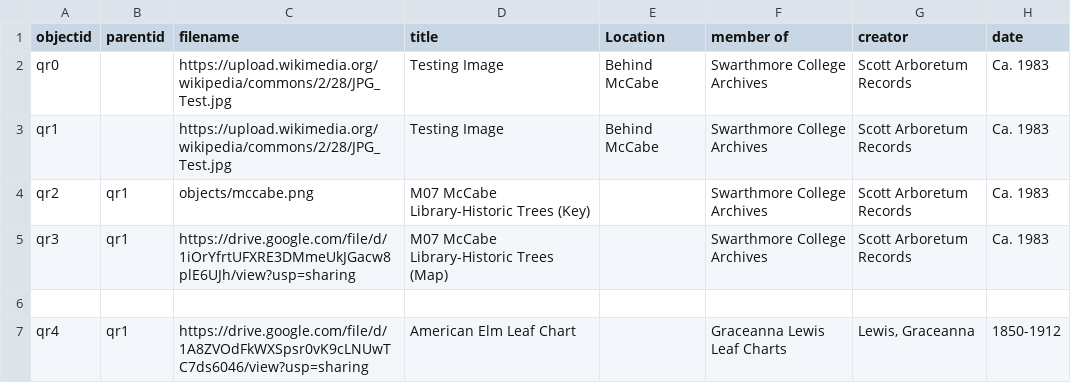
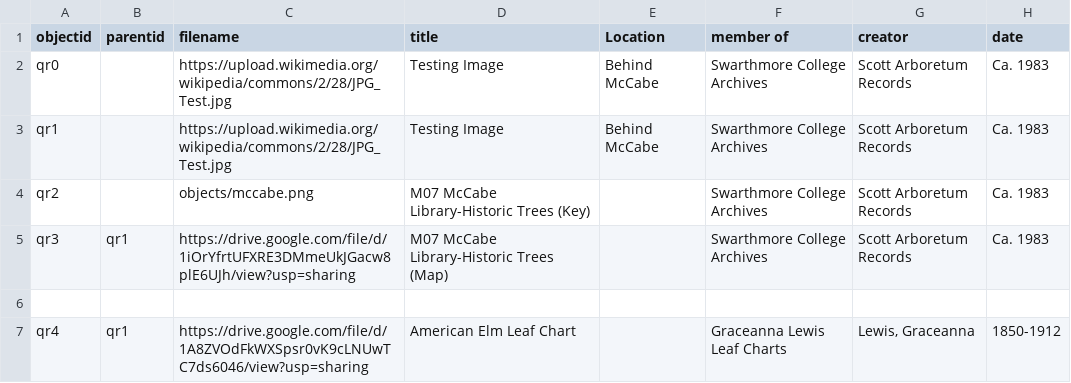
Before and after one commit to QRoots/quaker-roots-walking-tour, a CSV file: assets/qroots2.csv, drawn as a sheet; only a part is shown; the diff names each change by its address in the sheet, - before the commit and + after, or states it on an @@ line.

Commit message:
Update qroots2.csv

```diff
--- a/assets/qroots2.csv
+++ b/assets/qroots2.csv
-B4 (parentid): qr1
+B4 (parentid): (empty)
```
